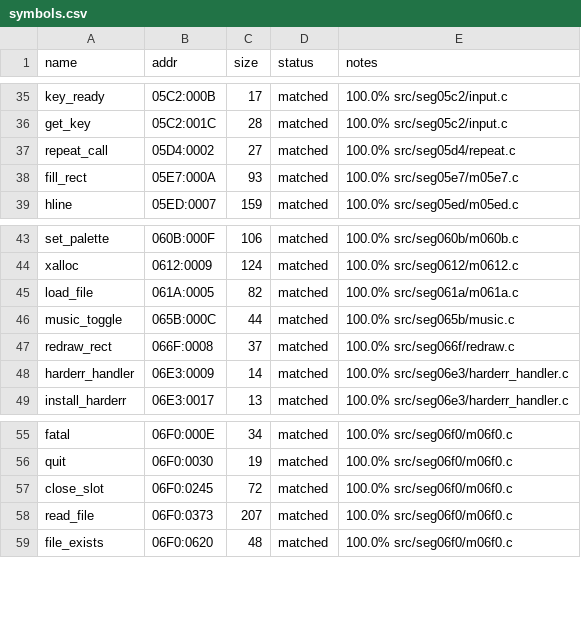
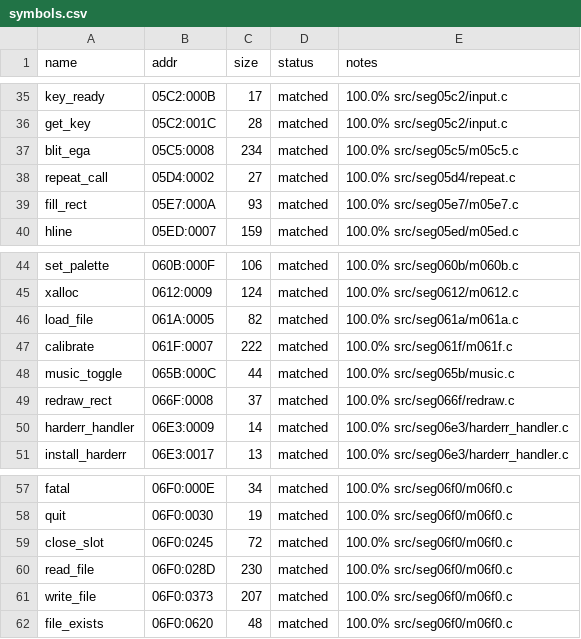
Before and after one commit to jdelezenne/donalds-alphabet-chase-dos, a CSV file: config/retail/symbols.csv, drawn as a sheet; only a part is shown, gaps mark what is left out.

```diff
--- a/config/retail/symbols.csv
+++ b/config/retail/symbols.csv
@@ -36,2 +36,3 @@ key_ready,05C2:000B,17,matched,100.0% src/seg05c2/input.c
 get_key,05C2:001C,28,matched,100.0% src/seg05c2/input.c
+blit_ega,05C5:0008,234,matched,100.0% src/seg05c5/m05c5.c
 repeat_call,05D4:0002,27,matched,100.0% src/seg05d4/repeat.c
@@ -45,2 +46,3 @@ xalloc,0612:0009,124,matched,100.0% src/seg0612/m0612.c
 load_file,061A:0005,82,matched,100.0% src/seg061a/m061a.c
+calibrate,061F:0007,222,matched,100.0% src/seg061f/m061f.c
 music_toggle,065B:000C,44,matched,100.0% src/seg065b/music.c
@@ -57,3 +59,4 @@ quit,06F0:0030,19,matched,100.0% src/seg06f0/m06f0.c
 close_slot,06F0:0245,72,matched,100.0% src/seg06f0/m06f0.c
-read_file,06F0:0373,207,matched,100.0% src/seg06f0/m06f0.c
+read_file,06F0:028D,230,matched,100.0% src/seg06f0/m06f0.c
+write_file,06F0:0373,207,matched,100.0% src/seg06f0/m06f0.c
 file_exists,06F0:0620,48,matched,100.0% src/seg06f0/m06f0.c
```
Also changed, not shown: 5 other files.
